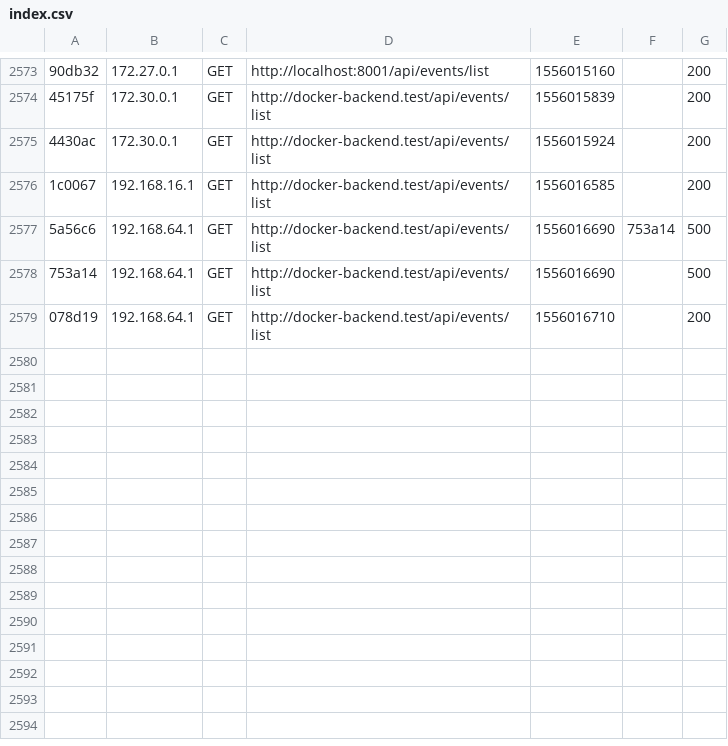
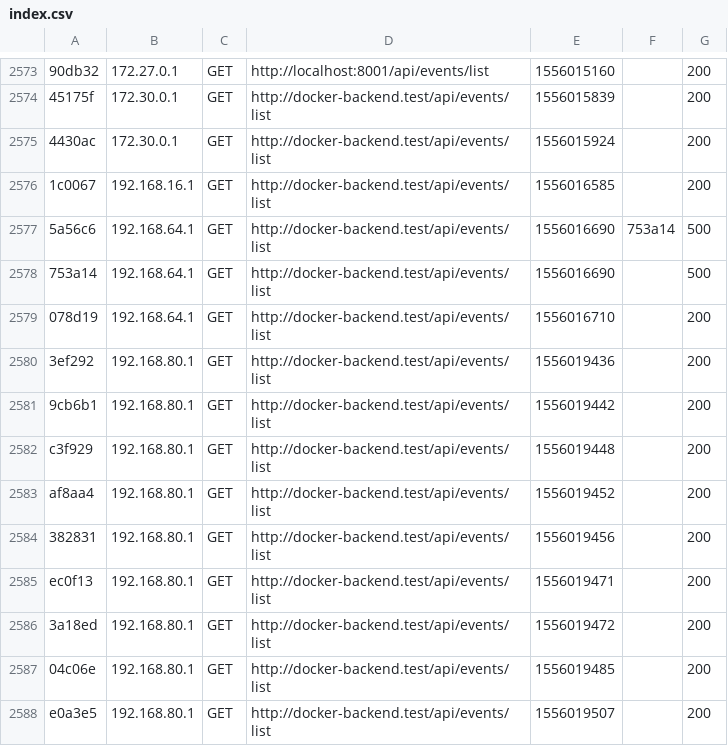
Before and after one commit to beerfekt/REST-API-BA-Docker, a CSV file: backend/var/cache/dev/profiler/index.csv, drawn as a sheet; only a part is shown, gaps mark what is left out; the diff names each change by its address in the sheet, - before the commit and + after, or states it on an @@ line.

```diff
--- a/backend/var/cache/dev/profiler/index.csv
+++ b/backend/var/cache/dev/profiler/index.csv
+row 2580: 3ef292 | 192.168.80.1 | GET | http://docker-backend.test/api/events/list | 1556019436 |  | 200
+row 2581: 9cb6b1 | 192.168.80.1 | GET | http://docker-backend.test/api/events/list | 1556019442 |  | 200
+row 2582: c3f929 | 192.168.80.1 | GET | http://docker-backend.test/api/events/list | 1556019448 |  | 200
+row 2583: af8aa4 | 192.168.80.1 | GET | http://docker-backend.test/api/events/list | 1556019452 |  | 200
+row 2584: 382831 | 192.168.80.1 | GET | http://docker-backend.test/api/events/list | 1556019456 |  | 200
+row 2585: ec0f13 | 192.168.80.1 | GET | http://docker-backend.test/api/events/list | 1556019471 |  | 200
+row 2586: 3a18ed | 192.168.80.1 | GET | http://docker-backend.test/api/events/list | 1556019472 |  | 200
+row 2587: 04c06e | 192.168.80.1 | GET | http://docker-backend.test/api/events/list | 1556019485 |  | 200
+row 2588: e0a3e5 | 192.168.80.1 | GET | http://docker-backend.test/api/events/list | 1556019507 |  | 200
```
Also changed, not shown: 11 other files.
